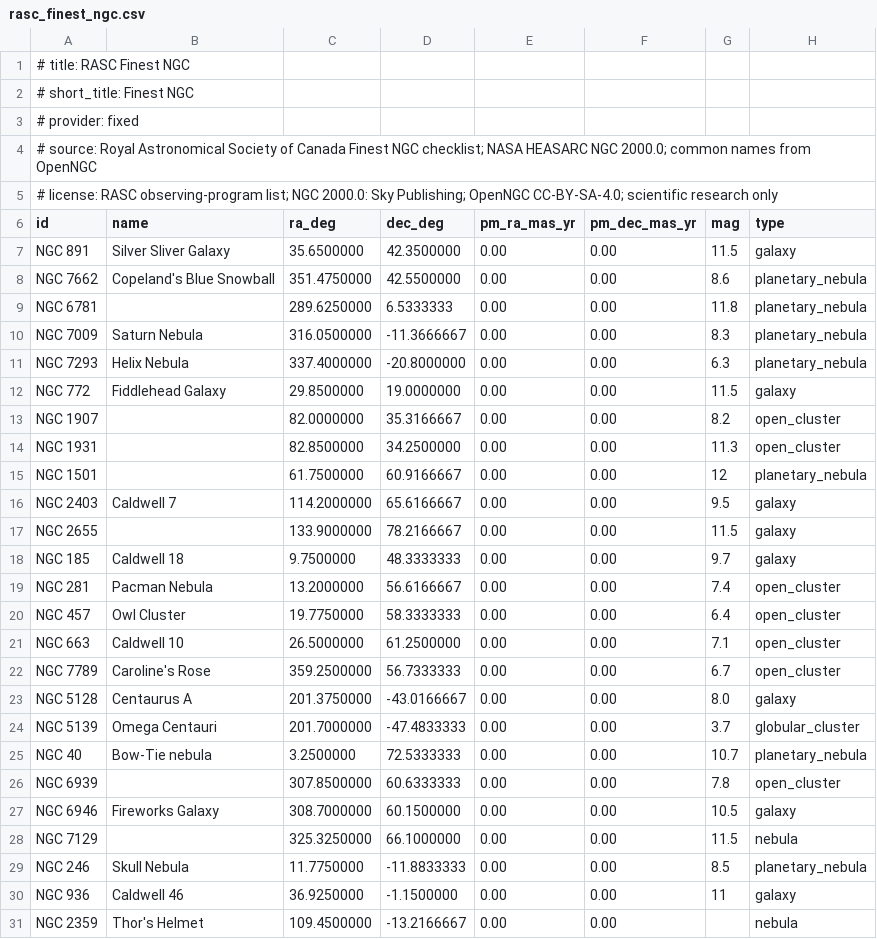
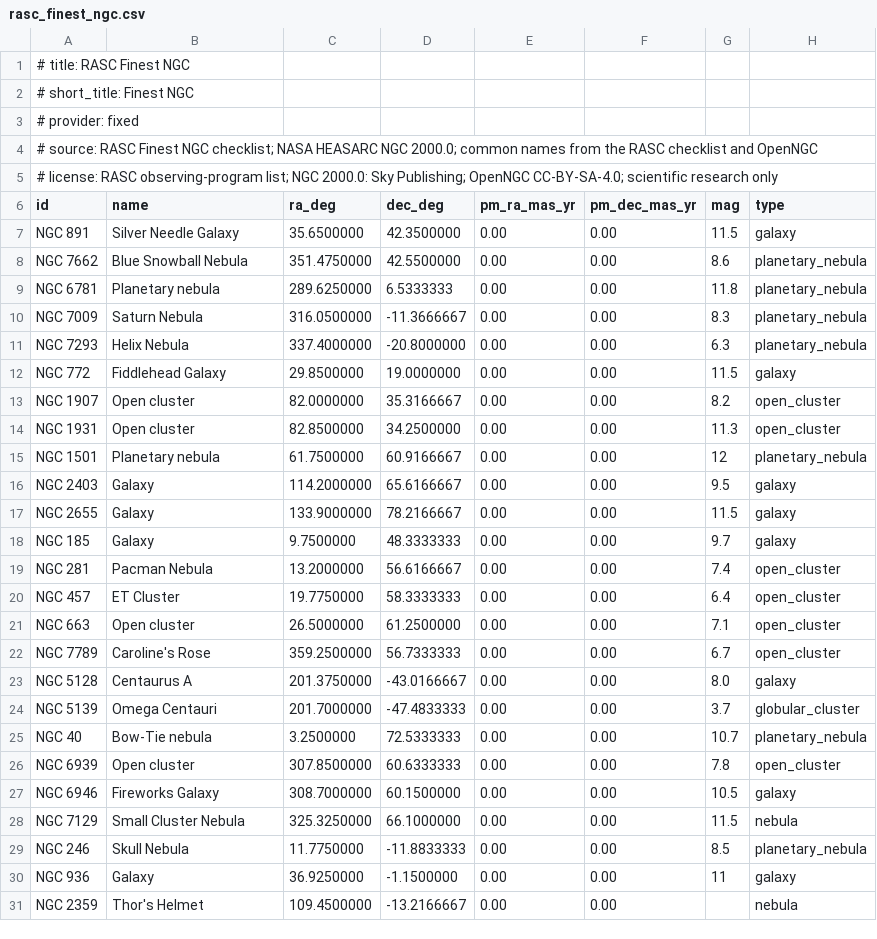
Before and after one commit to ewsandor/Pebble-PushTo-Tool, a CSV file: catalogs/rasc_finest_ngc.csv, drawn as a sheet; only a part is shown; the diff covers the shown part only.

```diff
--- a/catalogs/rasc_finest_ngc.csv
+++ b/catalogs/rasc_finest_ngc.csv
@@ -3,8 +3,8 @@
 # provider: fixed
-# source: Royal Astronomical Society of Canada Finest NGC checklist; NASA HEASARC NGC 2000.0; common names from OpenNGC
+# source: RASC Finest NGC checklist; NASA HEASARC NGC 2000.0; common names from the RASC checklist and OpenNGC
 # license: RASC observing-program list; NGC 2000.0: Sky Publishing; OpenNGC CC-BY-SA-4.0; scientific research only
 id,name,ra_deg,dec_deg,pm_ra_mas_yr,pm_dec_mas_yr,mag,type
-NGC 891,Silver Sliver Galaxy,35.6500000,42.3500000,0.00,0.00,11.5,galaxy
-NGC 7662,Copeland's Blue Snowball,351.4750000,42.5500000,0.00,0.00,8.6,planetary_nebula
-NGC 6781,,289.6250000,6.5333333,0.00,0.00,11.8,planetary_nebula
+NGC 891,Silver Needle Galaxy,35.6500000,42.3500000,0.00,0.00,11.5,galaxy
+NGC 7662,Blue Snowball Nebula,351.4750000,42.5500000,0.00,0.00,8.6,planetary_nebula
+NGC 6781,Planetary nebula,289.6250000,6.5333333,0.00,0.00,11.8,planetary_nebula
 NGC 7009,Saturn Nebula,316.0500000,-11.3666667,0.00,0.00,8.3,planetary_nebula
@@ -12,11 +12,11 @@ NGC 7293,Helix Nebula,337.4000000,-20.8000000,0.00,0.00,6.3,planetary_nebula
 NGC 772,Fiddlehead Galaxy,29.8500000,19.0000000,0.00,0.00,11.5,galaxy
-NGC 1907,,82.0000000,35.3166667,0.00,0.00,8.2,open_cluster
-NGC 1931,,82.8500000,34.2500000,0.00,0.00,11.3,open_cluster
-NGC 1501,,61.7500000,60.9166667,0.00,0.00,12,planetary_nebula
-NGC 2403,Caldwell 7,114.2000000,65.6166667,0.00,0.00,9.5,galaxy
-NGC 2655,,133.9000000,78.2166667,0.00,0.00,11.5,galaxy
-NGC 185,Caldwell 18,9.7500000,48.3333333,0.00,0.00,9.7,galaxy
+NGC 1907,Open cluster,82.0000000,35.3166667,0.00,0.00,8.2,open_cluster
+NGC 1931,Open cluster,82.8500000,34.2500000,0.00,0.00,11.3,open_cluster
+NGC 1501,Planetary nebula,61.7500000,60.9166667,0.00,0.00,12,planetary_nebula
+NGC 2403,Galaxy,114.2000000,65.6166667,0.00,0.00,9.5,galaxy
+NGC 2655,Galaxy,133.9000000,78.2166667,0.00,0.00,11.5,galaxy
+NGC 185,Galaxy,9.7500000,48.3333333,0.00,0.00,9.7,galaxy
 NGC 281,Pacman Nebula,13.2000000,56.6166667,0.00,0.00,7.4,open_cluster
-NGC 457,Owl Cluster,19.7750000,58.3333333,0.00,0.00,6.4,open_cluster
-NGC 663,Caldwell 10,26.5000000,61.2500000,0.00,0.00,7.1,open_cluster
+NGC 457,ET Cluster,19.7750000,58.3333333,0.00,0.00,6.4,open_cluster
+NGC 663,Open cluster,26.5000000,61.2500000,0.00,0.00,7.1,open_cluster
 NGC 7789,Caroline's Rose,359.2500000,56.7333333,0.00,0.00,6.7,open_cluster
@@ -25,7 +25,7 @@ NGC 5139,Omega Centauri,201.7000000,-47.4833333,0.00,0.00,3.7,globular_cluster
 NGC 40,Bow-Tie nebula,3.2500000,72.5333333,0.00,0.00,10.7,planetary_nebula
-NGC 6939,,307.8500000,60.6333333,0.00,0.00,7.8,open_cluster
+NGC 6939,Open cluster,307.8500000,60.6333333,0.00,0.00,7.8,open_cluster
 NGC 6946,Fireworks Galaxy,308.7000000,60.1500000,0.00,0.00,10.5,galaxy
-NGC 7129,,325.3250000,66.1000000,0.00,0.00,11.5,nebula
+NGC 7129,Small Cluster Nebula,325.3250000,66.1000000,0.00,0.00,11.5,nebula
 NGC 246,Skull Nebula,11.7750000,-11.8833333,0.00,0.00,8.5,planetary_nebula
-NGC 936,Caldwell 46,36.9250000,-1.1500000,0.00,0.00,11,galaxy
+NGC 936,Galaxy,36.9250000,-1.1500000,0.00,0.00,11,galaxy
 NGC 2359,Thor's Helmet,109.4500000,-13.2166667,0.00,0.00,,nebula
```
Also changed, not shown: 63 edited cells elsewhere in this file, 8 other files.
